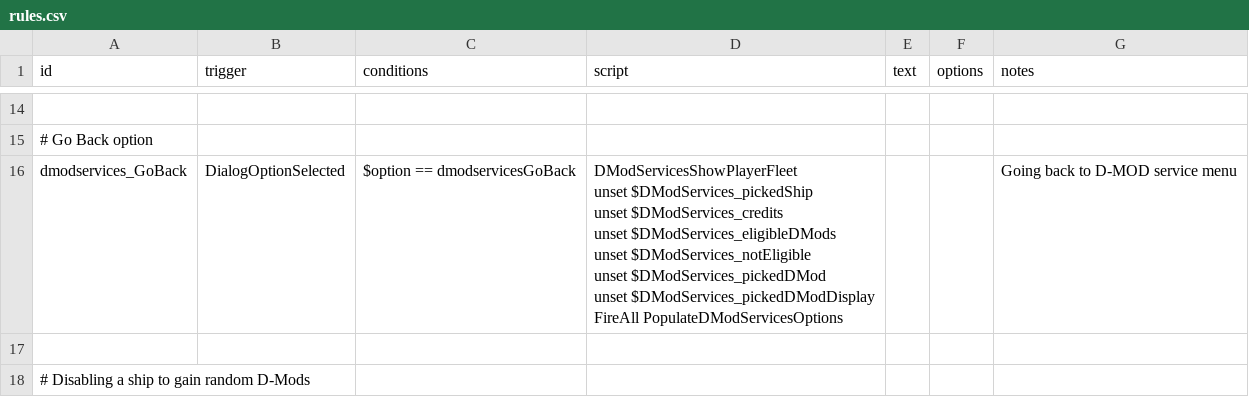
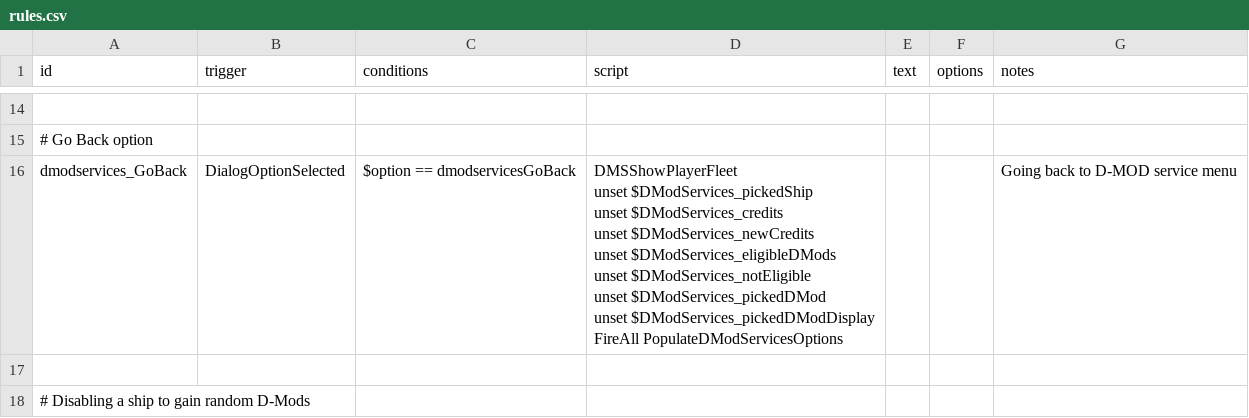
Before and after one commit to Tranquiliti/DMODServices, a CSV file: data/campaign/rules.csv, drawn as a sheet; only a part is shown, gaps mark what is left out; ↵ is a line break in a cell; the diff covers the shown part only; the diff names each change by its address in the sheet, - before the commit and + after, or states it on an @@ line.

```diff
--- a/data/campaign/rules.csv
+++ b/data/campaign/rules.csv
-D16 (script): DModServicesShowPlayerFleet ↵ unset $DModServices_pickedShip ↵ unset $DModServices_credits ↵ unset $DModServices_eligibleDMods…
+D16 (script): DMSShowPlayerFleet ↵ unset $DModServices_pickedShip ↵ unset $DModServices_credits ↵ unset $DModServices_newCredits ↵ unset $DModServices_eligibleDMods…
```
Also changed, not shown: 1 added row and 13 edited cells elsewhere in this file, 18 other files.
